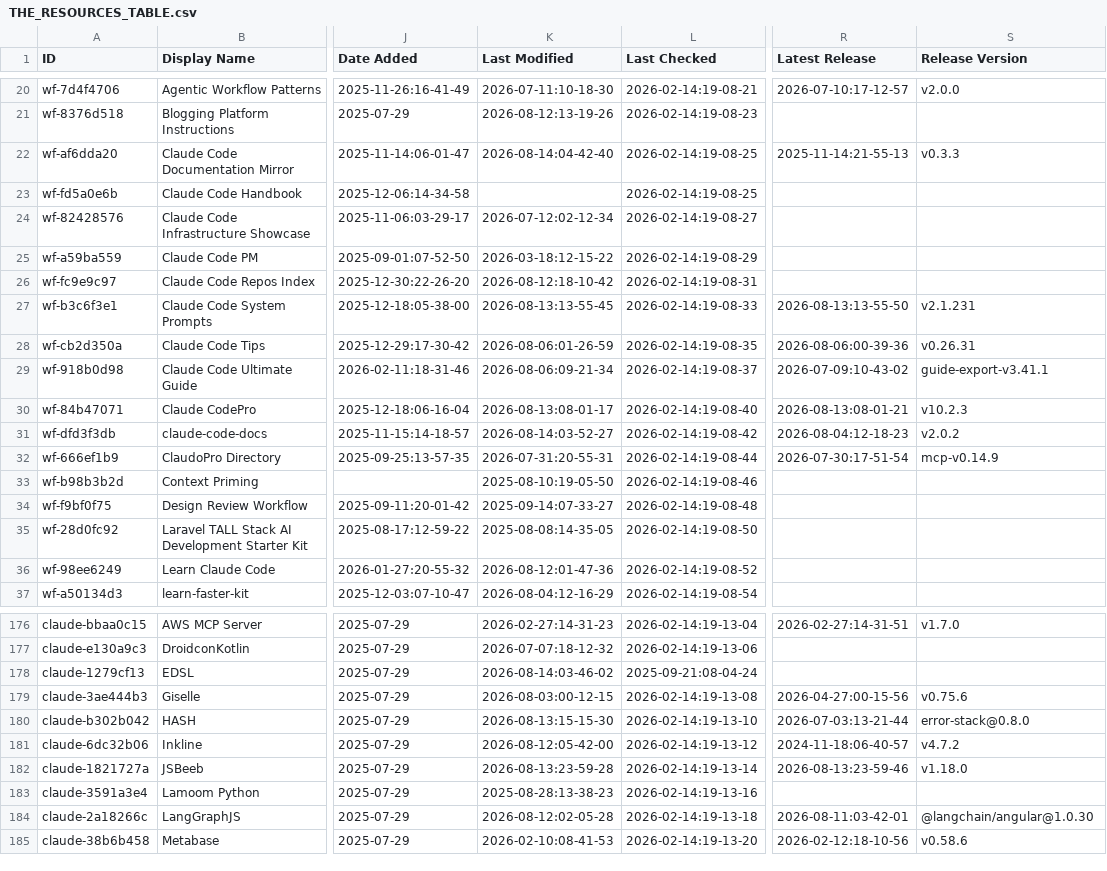
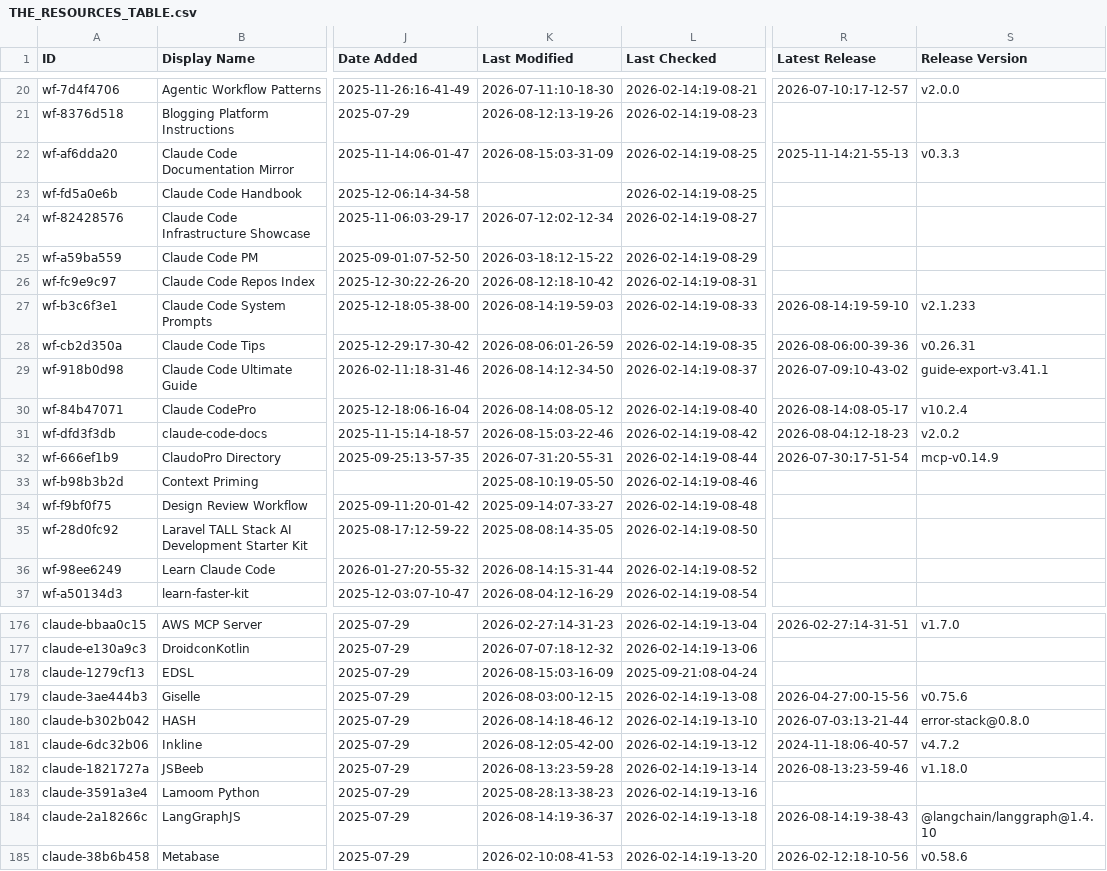
Before and after one commit to coinhubx/awesome-claude-code, a CSV file: THE_RESOURCES_TABLE.csv, drawn as a sheet; only a part is shown, gaps mark what is left out; the diff covers the shown part only; the diff names each change by its address in the sheet, - before the commit and + after, or states it on an @@ line.

```diff
--- a/THE_RESOURCES_TABLE.csv
+++ b/THE_RESOURCES_TABLE.csv
-K22 (Last Modified): 2026-08-14:04-42-40
+K22 (Last Modified): 2026-08-15:03-31-09
-K27 (Last Modified): 2026-08-13:13-55-45
+K27 (Last Modified): 2026-08-14:19-59-03
-R27 (Latest Release): 2026-08-13:13-55-50
+R27 (Latest Release): 2026-08-14:19-59-10
-S27 (Release Version): v2.1.231
+S27 (Release Version): v2.1.233
-K29 (Last Modified): 2026-08-06:09-21-34
+K29 (Last Modified): 2026-08-14:12-34-50
-K30 (Last Modified): 2026-08-13:08-01-17
+K30 (Last Modified): 2026-08-14:08-05-12
-R30 (Latest Release): 2026-08-13:08-01-21
+R30 (Latest Release): 2026-08-14:08-05-17
-S30 (Release Version): v10.2.3
+S30 (Release Version): v10.2.4
-K31 (Last Modified): 2026-08-14:03-52-27
+K31 (Last Modified): 2026-08-15:03-22-46
-K36 (Last Modified): 2026-08-12:01-47-36
+K36 (Last Modified): 2026-08-14:15-31-44
-K178 (Last Modified): 2026-08-14:03-46-02
+K178 (Last Modified): 2026-08-15:03-16-09
-K180 (Last Modified): 2026-08-13:15-15-30
+K180 (Last Modified): 2026-08-14:18-46-12
-K184 (Last Modified): 2026-08-12:02-05-28
+K184 (Last Modified): 2026-08-14:19-36-37
-R184 (Latest Release): 2026-08-11:03-42-01
+R184 (Latest Release): 2026-08-14:19-38-43
-S184 (Release Version): @langchain/angular@1.0.30
+S184 (Release Version): @langchain/langgraph@1.4.10
```
Also changed, not shown: 12 edited cells elsewhere in this file.
